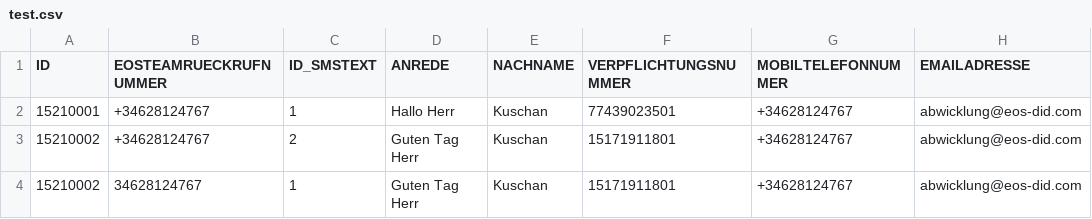
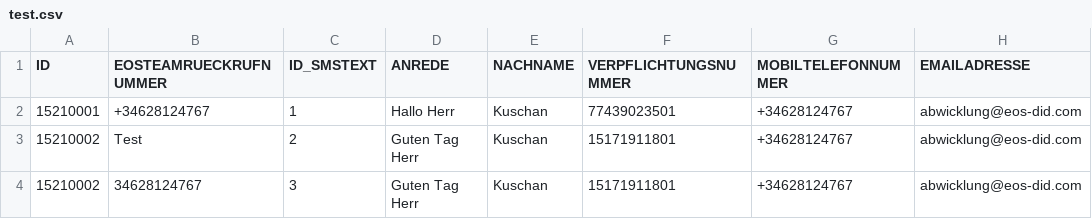
Before and after one commit to nexmo-se/neru-batch-sending, a CSV file: test.csv, drawn as a sheet; only a part is shown; the diff names each change by its address in the sheet, - before the commit and + after, or states it on an @@ line.

```diff
--- a/test.csv
+++ b/test.csv
-B3 (EOSTEAMRUECKRUFNUMMER): +34628124767
+B3 (EOSTEAMRUECKRUFNUMMER): Test
-C4 (ID_SMSTEXT): 1
+C4 (ID_SMSTEXT): 3
```
Also changed, not shown: 4 other files.
